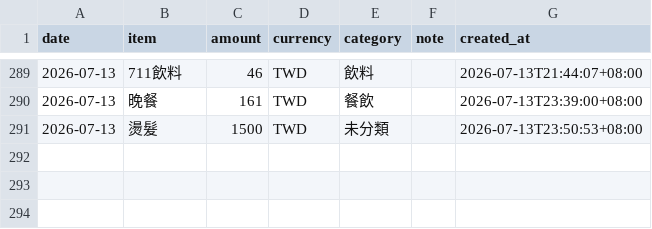
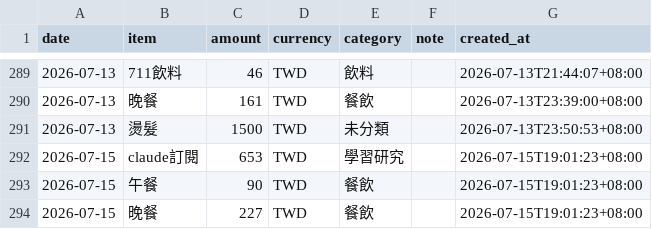
Before and after one commit to yuming920619-svg/Myhermesagi, a CSV file: bookkeeping/ledger.csv, drawn as a sheet; only a part is shown, gaps mark what is left out.

```diff
--- a/bookkeeping/ledger.csv
+++ b/bookkeeping/ledger.csv
@@ -291 +291,4 @@ date,item,amount,currency,category,note,created_at
 2026-07-13,燙髮,1500,TWD,未分類,,2026-07-13T23:50:53+08:00
+2026-07-15,claude訂閱,653,TWD,學習研究,,2026-07-15T19:01:23+08:00
+2026-07-15,午餐,90,TWD,餐飲,,2026-07-15T19:01:23+08:00
+2026-07-15,晚餐,227,TWD,餐飲,,2026-07-15T19:01:23+08:00
```
Also changed, not shown: 1 other file.
